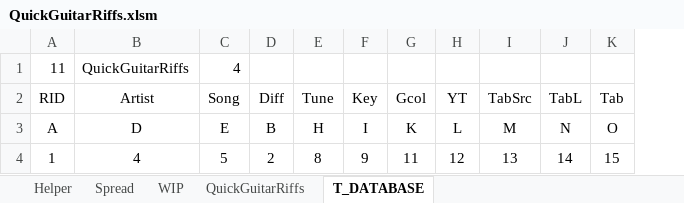
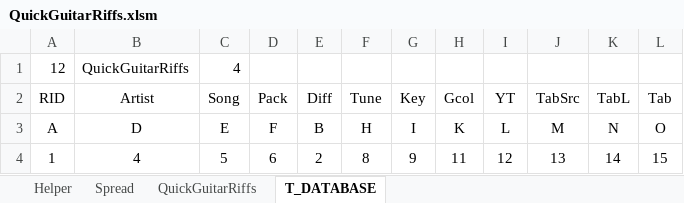
Before and after one commit to SolidRocker/quickguitarriffs, an Excel workbook: Data/QuickGuitarRiffs.xlsm, sheet T_DATABASE, drawn as a sheet; values as stored, in another font and other column widths than the file's, no borders; the diff names each change by its address in the sheet, - before the commit and + after, or states it on an @@ line.

```diff
--- a/Data/QuickGuitarRiffs.xlsm (sheet T_DATABASE)
+++ b/Data/QuickGuitarRiffs.xlsm (sheet T_DATABASE)
-sheet tab: WIP
+column D (Pack), rows 3-4: F | 6
-A1 (RID): 11
+A1 (RID): 12
```
Also changed, not shown: sheet QuickGuitarRiffs, sheet Spread, sheet Helper, formulas that keep their value, charts or pictures, 27 other files.
